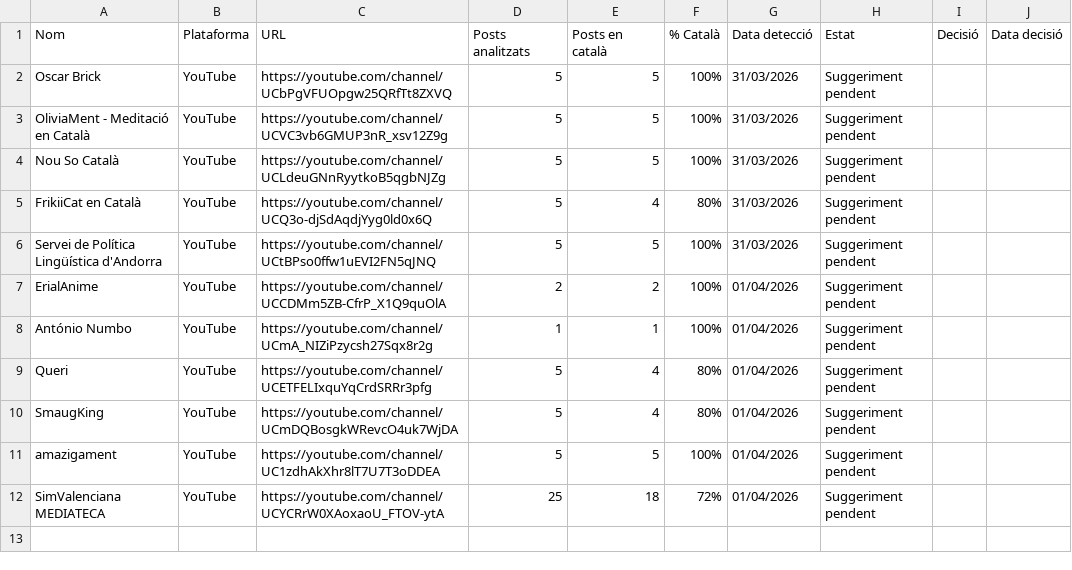
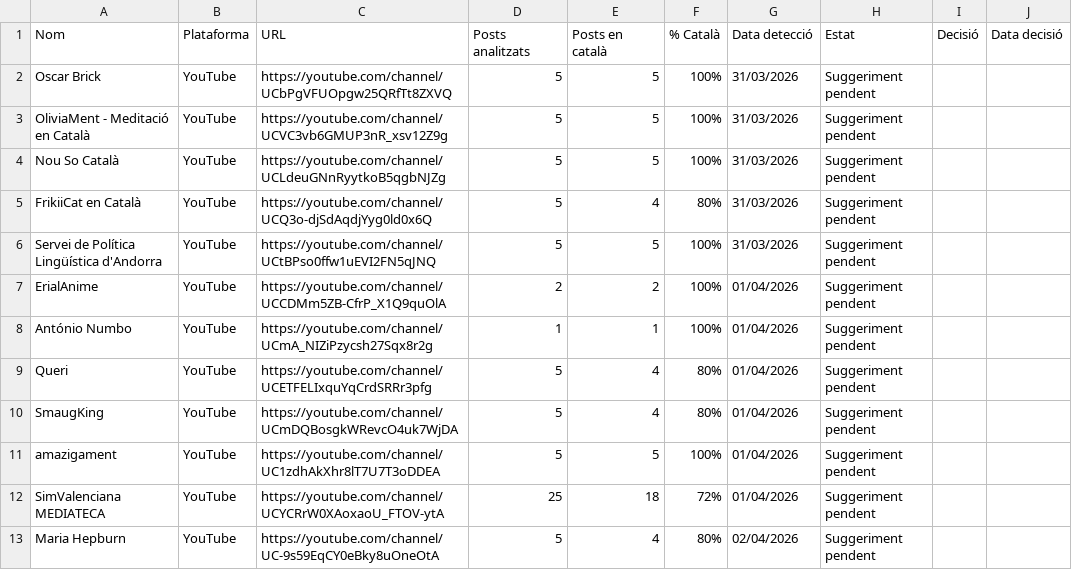
Before and after one commit to gvelez74/llista-recerca, a CSV file: dades/suggeriments.csv, drawn as a sheet.

```diff
--- a/dades/suggeriments.csv
+++ b/dades/suggeriments.csv
@@ -12 +12,2 @@ amazigament,YouTube,https://youtube.com/channel/UC1zdhAkXhr8lT7U7T3oDDEA,5,5,100
 SimValenciana MEDIATECA,YouTube,https://youtube.com/channel/UCYCRrW0XAoxaoU_FTOV-ytA,25,18,72%,01/04/2026,Suggeriment pendent,,
+Maria Hepburn,YouTube,https://youtube.com/channel/UC-9s59EqCY0eBky8uOneOtA,5,4,80%,02/04/2026,Suggeriment pendent,,
```
